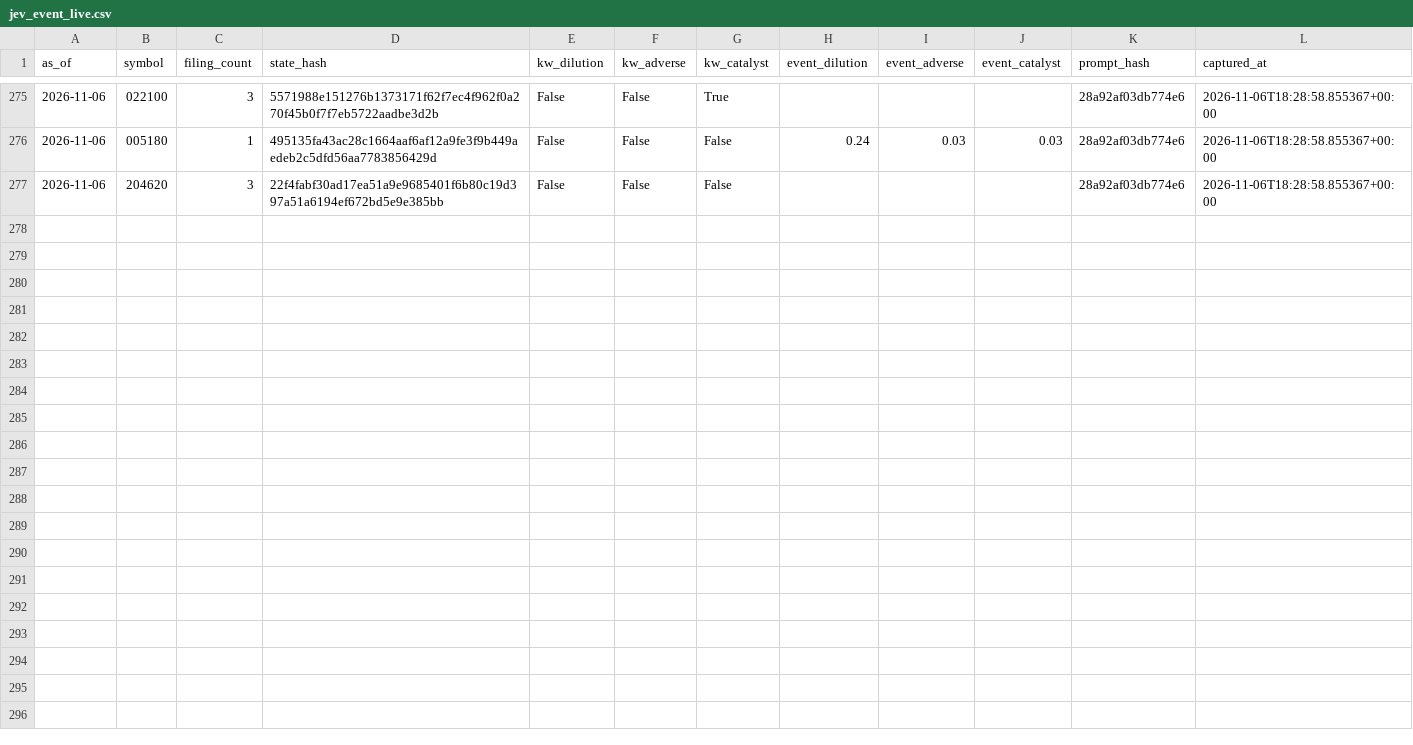
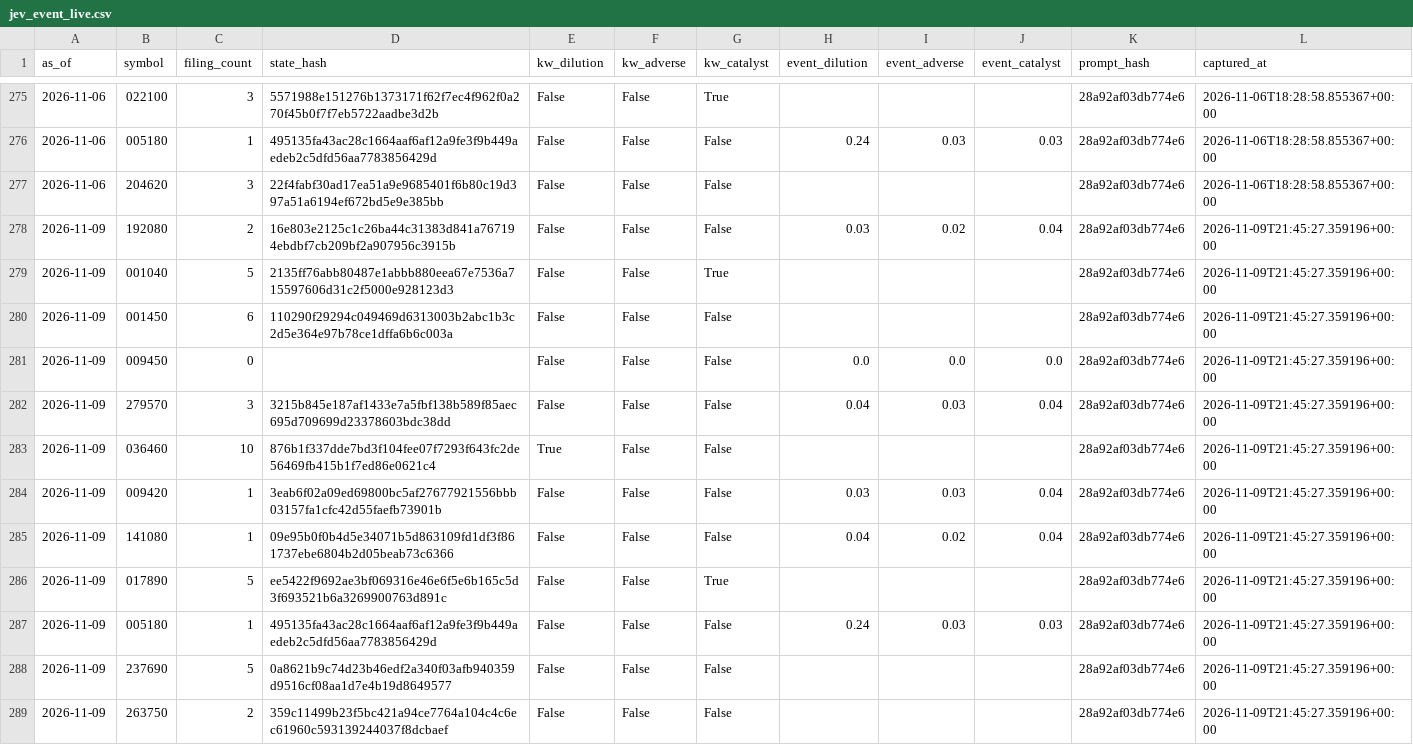
Before and after one commit to LEOSONG727/kis-foreign-flow-report, a CSV file: data/jev_event_live.csv, drawn as a sheet; only a part is shown, gaps mark what is left out; the diff names each change by its address in the sheet, - before the commit and + after, or states it on an @@ line.

```diff
--- a/data/jev_event_live.csv
+++ b/data/jev_event_live.csv
+row 278: 2026-11-09 | 192080 | 2 | 16e803e2125c1c26ba44c31383d841a767194ebdbf7cb209bf2a907956c3915b | False | False | False | 0.03 | 0.02 | 0.04 | 28a92af03db774e6 | 2026-11-09T21:45:27.359196+00:00
+row 279: 2026-11-09 | 001040 | 5 | 2135ff76abb80487e1abbb880eea67e7536a715597606d31c2f5000e928123d3 | False | False | True |  |  |  | 28a92af03db774e6 | 2026-11-09T21:45:27.359196+00:00
+row 280: 2026-11-09 | 001450 | 6 | 110290f29294c049469d6313003b2abc1b3c2d5e364e97b78ce1dffa6b6c003a | False | False | False |  |  |  | 28a92af03db774e6 | 2026-11-09T21:45:27.359196+00:00
+row 281: 2026-11-09 | 009450 | 0 |  | False | False | False | 0.0 | 0.0 | 0.0 | 28a92af03db774e6 | 2026-11-09T21:45:27.359196+00:00
+row 282: 2026-11-09 | 279570 | 3 | 3215b845e187af1433e7a5fbf138b589f85aec695d709699d23378603bdc38dd | False | False | False | 0.04 | 0.03 | 0.04 | 28a92af03db774e6 | 2026-11-09T21:45:27.359196+00:00
+row 283: 2026-11-09 | 036460 | 10 | 876b1f337dde7bd3f104fee07f7293f643fc2de56469fb415b1f7ed86e0621c4 | True | False | False |  |  |  | 28a92af03db774e6 | 2026-11-09T21:45:27.359196+00:00
+row 284: 2026-11-09 | 009420 | 1 | 3eab6f02a09ed69800bc5af27677921556bbb03157fa1cfc42d55faefb73901b | False | False | False | 0.03 | 0.03 | 0.04 | 28a92af03db774e6 | 2026-11-09T21:45:27.359196+00:00
+row 285: 2026-11-09 | 141080 | 1 | 09e95b0f0b4d5e34071b5d863109fd1df3f861737ebe6804b2d05beab73c6366 | False | False | False | 0.04 | 0.02 | 0.04 | 28a92af03db774e6 | 2026-11-09T21:45:27.359196+00:00
+row 286: 2026-11-09 | 017890 | 5 | ee5422f9692ae3bf069316e46e6f5e6b165c5d3f693521b6a3269900763d891c | False | False | True |  |  |  | 28a92af03db774e6 | 2026-11-09T21:45:27.359196+00:00
+row 287: 2026-11-09 | 005180 | 1 | 495135fa43ac28c1664aaf6af12a9fe3f9b449aedeb2c5dfd56aa7783856429d | False | False | False | 0.24 | 0.03 | 0.03 | 28a92af03db774e6 | 2026-11-09T21:45:27.359196+00:00
+row 288: 2026-11-09 | 237690 | 5 | 0a8621b9c74d23b46edf2a340f03afb940359d9516cf08aa1d7e4b19d8649577 | False | False | False |  |  |  | 28a92af03db774e6 | 2026-11-09T21:45:27.359196+00:00
+row 289: 2026-11-09 | 263750 | 2 | 359c11499b23f5bc421a94ce7764a104c4c6ec61960c593139244037f8dcbaef | False | False | False |  |  |  | 28a92af03db774e6 | 2026-11-09T21:45:27.359196+00:00
```
Also changed, not shown: data/jev_experiment.csv, data/ml_shadow_snapshots.csv, 24 other files.
